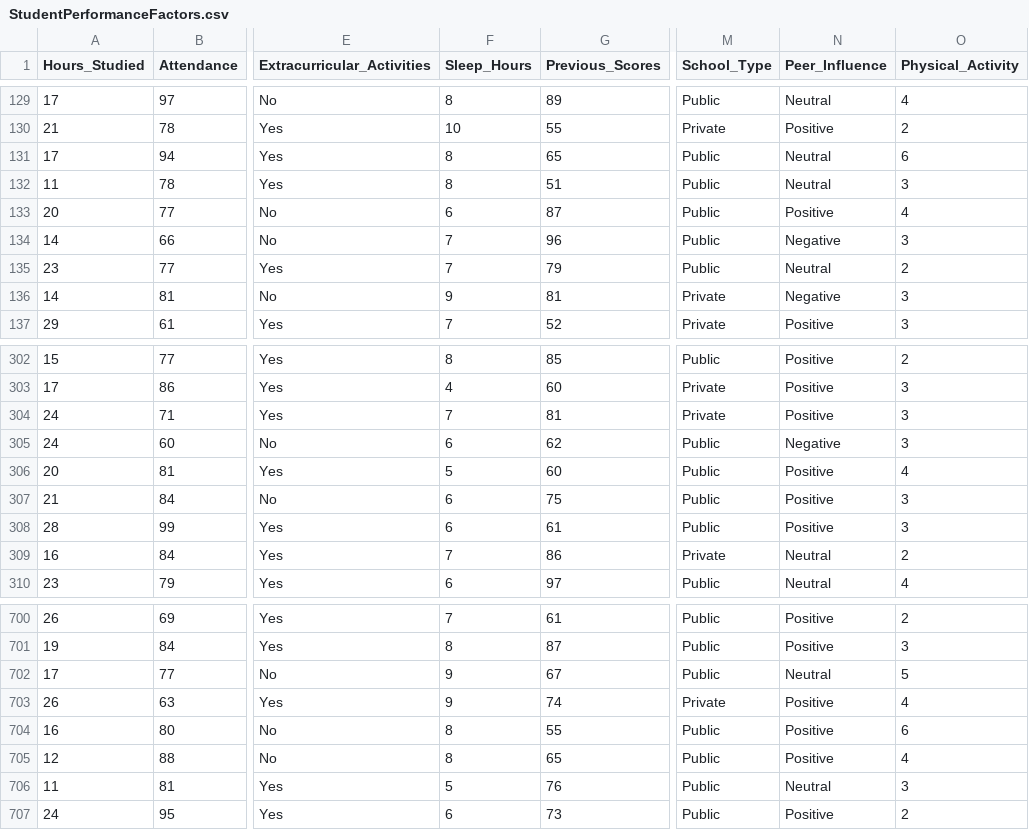
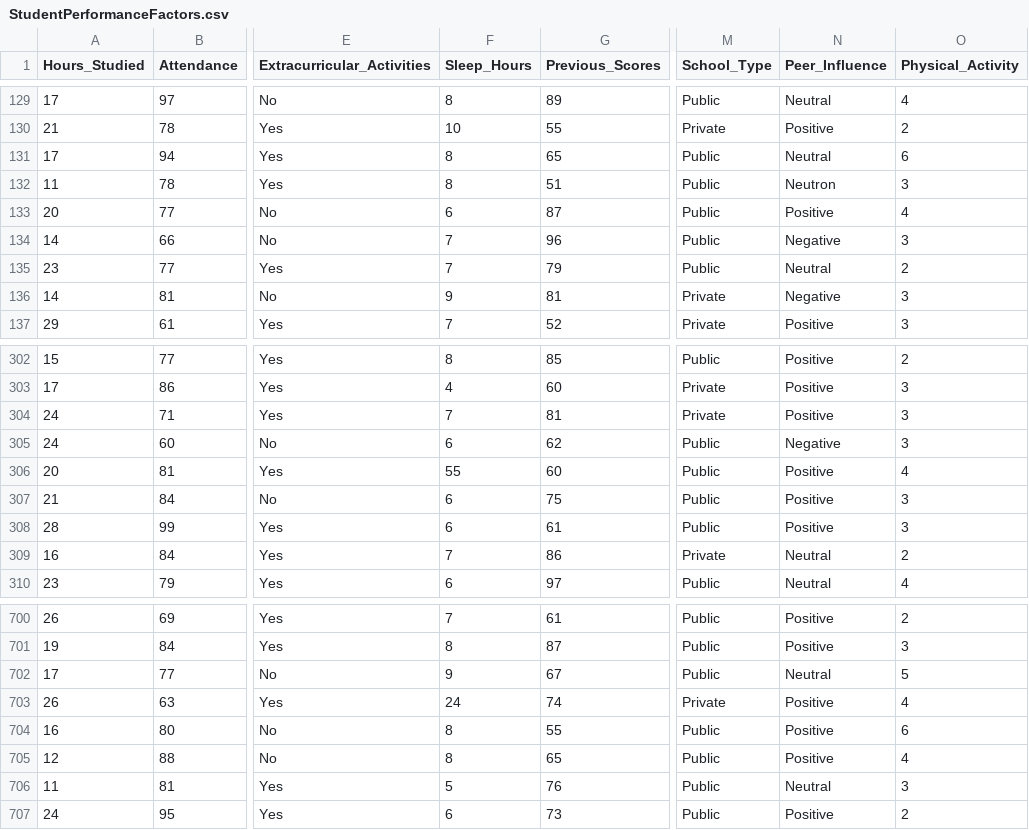
Before and after one commit to kekecsz/PSZB17-210-Data-analysis-seminar, a CSV file: seminar_04/StudentPerformanceFactors.csv, drawn as a sheet; only a part is shown, gaps mark what is left out; the diff names each change by its address in the sheet, - before the commit and + after, or states it on an @@ line.

Commit message:
Update StudentPerformanceFactors.csv

```diff
--- a/seminar_04/StudentPerformanceFactors.csv
+++ b/seminar_04/StudentPerformanceFactors.csv
-N132 (Peer_Influence): Neutral
+N132 (Peer_Influence): Neutron
-F306 (Sleep_Hours): 5
+F306 (Sleep_Hours): 55
-F703 (Sleep_Hours): 9
+F703 (Sleep_Hours): 24
```
